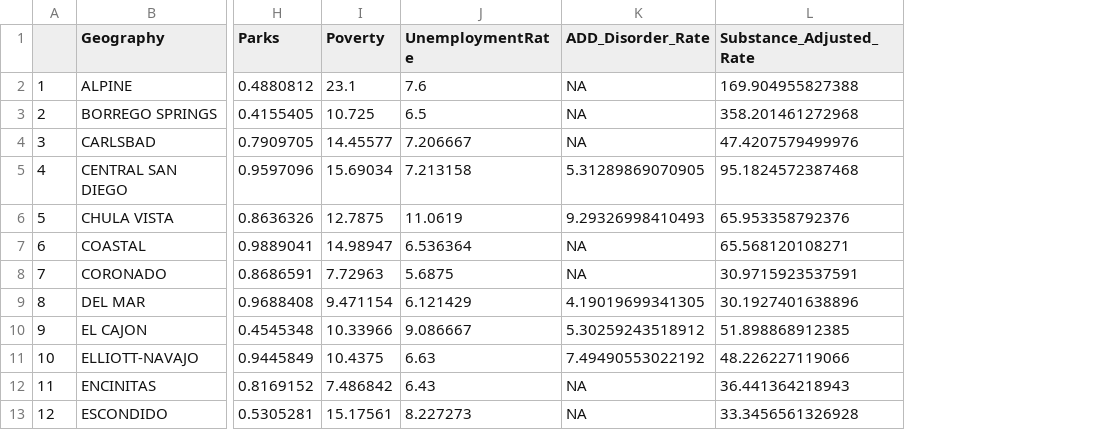
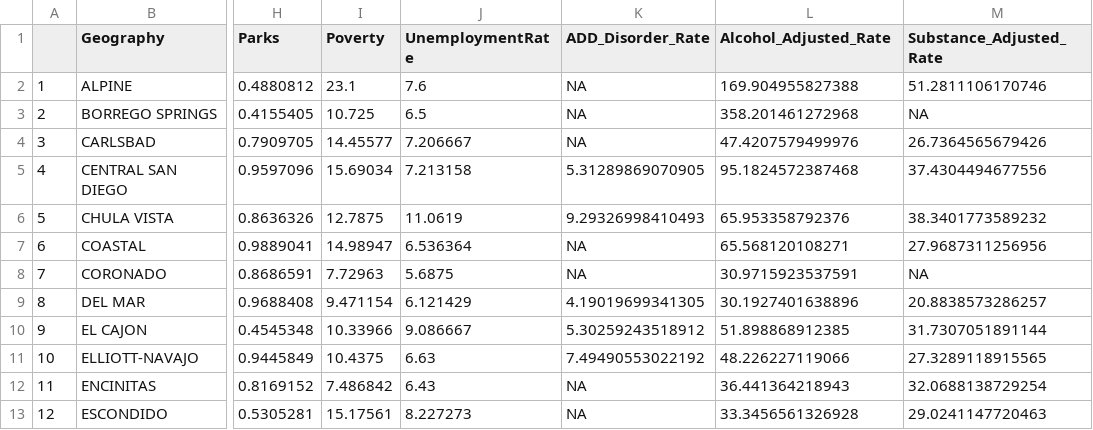
Before and after one commit to kristy0414/big-data-hackathon-in-San-Diego, a CSV file: data_analysis/All_Variables.csv, drawn as a sheet; only a part is shown, gaps mark what is left out; the diff names each change by its address in the sheet, - before the commit and + after, or states it on an @@ line.

```diff
--- a/data_analysis/All_Variables.csv
+++ b/data_analysis/All_Variables.csv
+column M (Substance_Adjusted_Rate), rows 2-13: 51.2811106170746 | NA | 26.7364565679426 | 37.4304494677556 | 38.3401773589232 | 27.9687311256956 | NA | 20.8838573286257 | 31.7307051891144 | 27.3289118915565 | 32.0688138729254 | 29.0241147720463
-L1: Substance_Adjusted_Rate
+L1: Alcohol_Adjusted_Rate
```
Also changed, not shown: data_analysis/Correlation_Matrix.csv.
